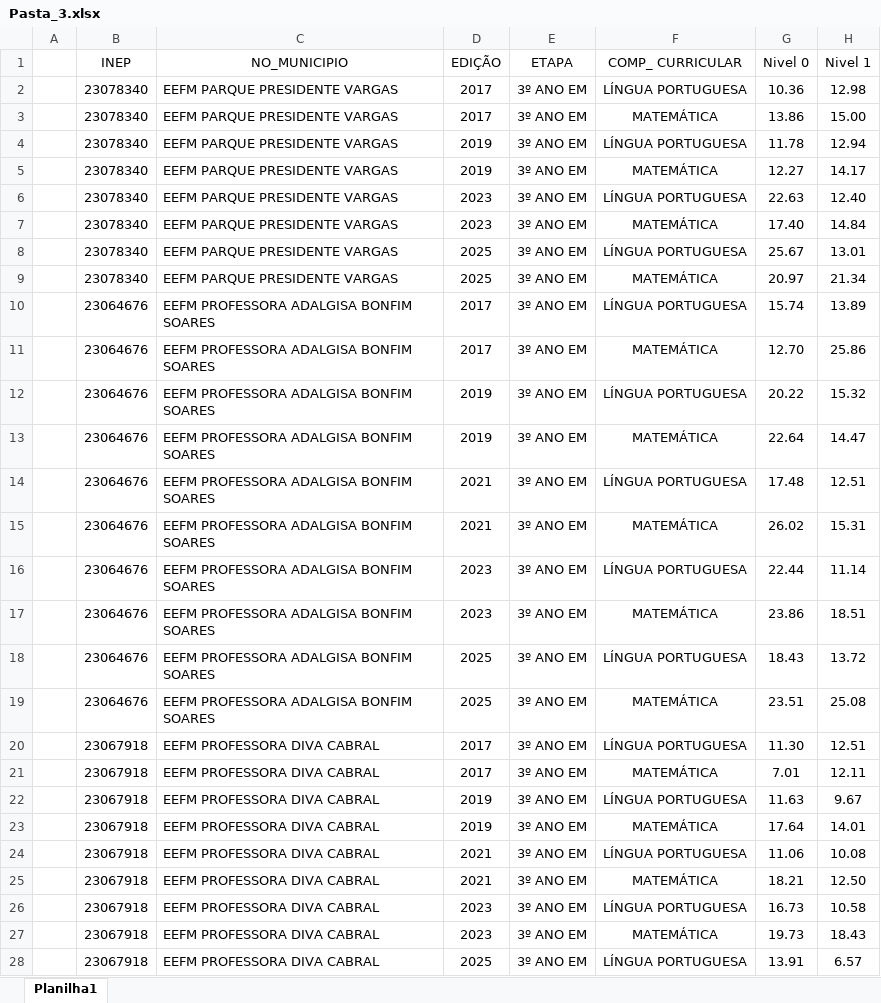
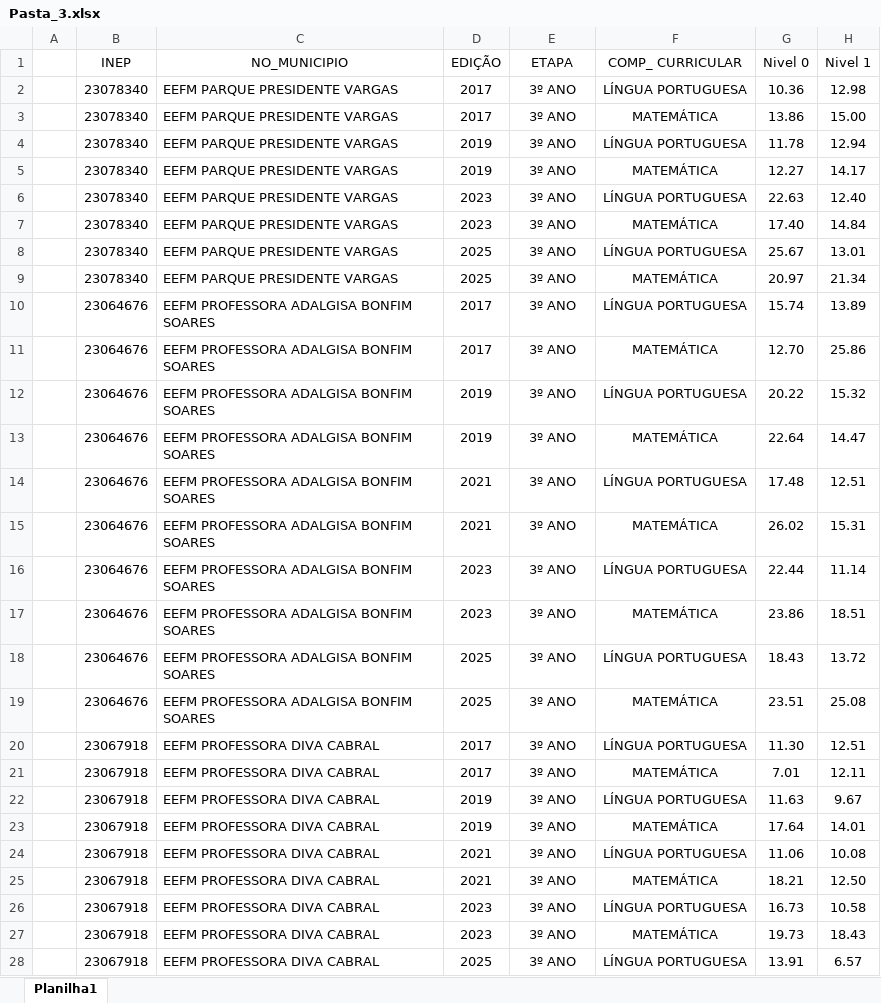
Before and after one commit to suporteteceducacao/resultadossaeb3EM, an Excel workbook: Pasta_3.xlsx, sheet Planilha1, drawn as a sheet; only a part is shown; values as stored, in another font and other column widths than the file's, no borders; the diff covers the shown part only; the diff names each change by its address in the sheet, - before the commit and + after, or states it on an @@ line.

Commit message:
Add files via upload

```diff
--- a/Pasta_3.xlsx (sheet Planilha1)
+++ b/Pasta_3.xlsx (sheet Planilha1)
-E2:E28 (ETAPA): 3º ANO EM
+E2:E28 (ETAPA): 3º ANO
```
Also changed, not shown: 47 edited cells elsewhere in this sheet.
